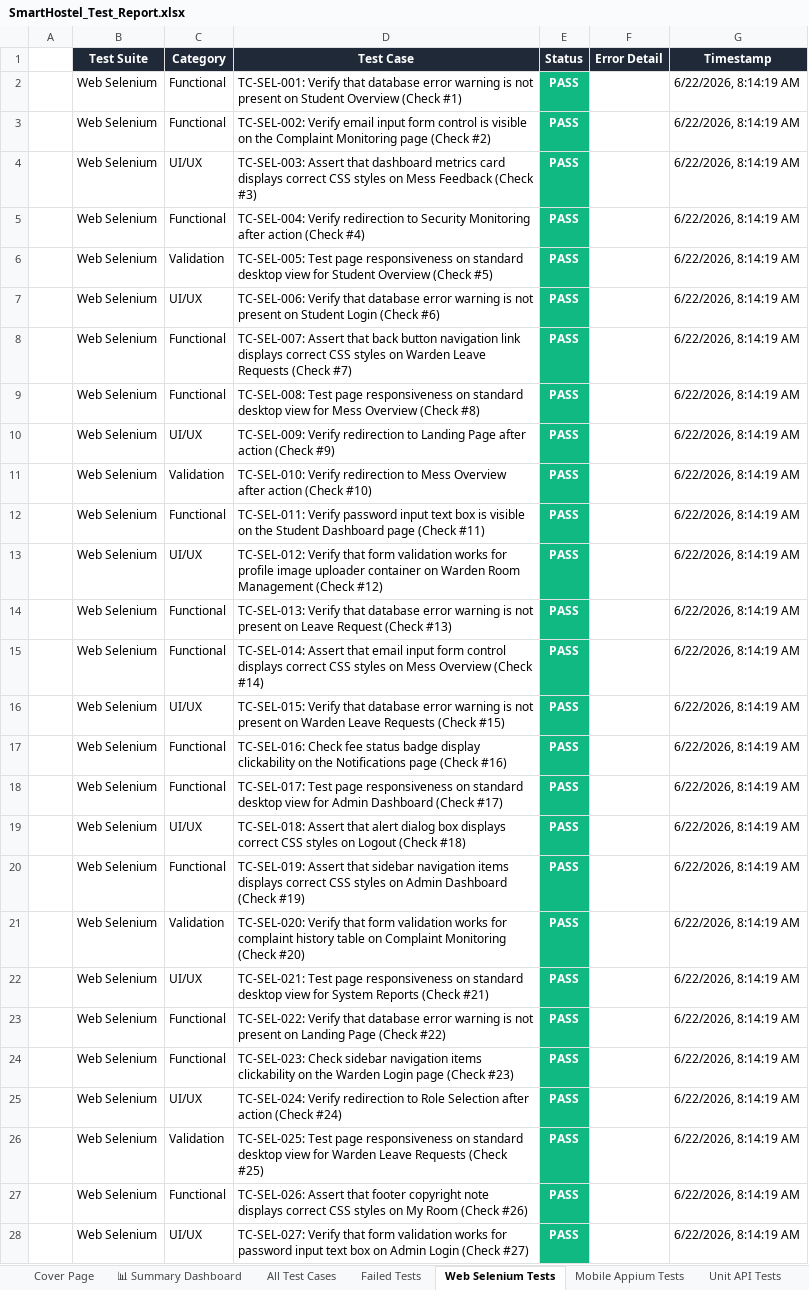
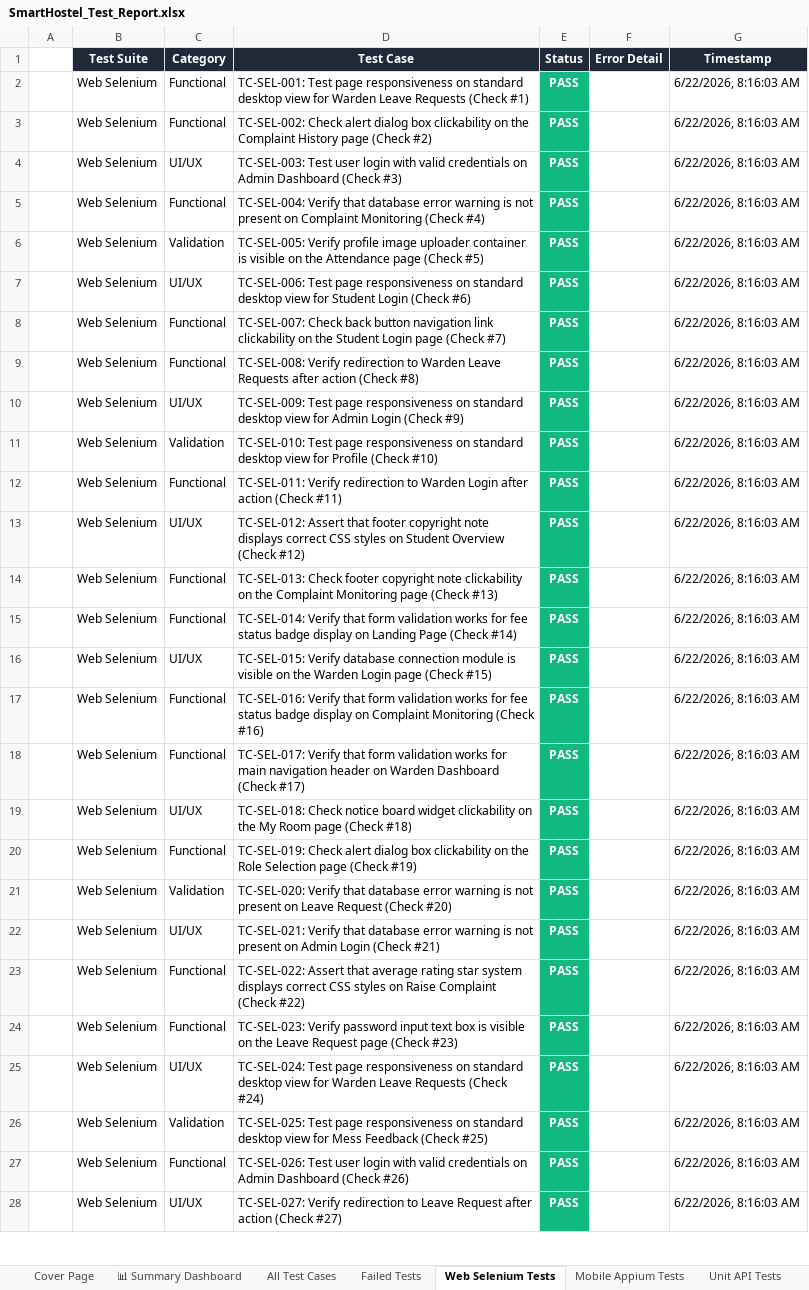
Before and after one commit to Shanmukapriya12/SmartHostel, an Excel workbook: SmartHostel_Test_Report.xlsx, sheet Web Selenium Tests, drawn as a sheet; only a part is shown; values as stored, in another font and other column widths than the file's, no borders; the diff covers the shown part only; the diff names each change by its address in the sheet, - before the commit and + after, or states it on an @@ line.

```diff
--- a/SmartHostel_Test_Report.xlsx (sheet Web Selenium Tests)
+++ b/SmartHostel_Test_Report.xlsx (sheet Web Selenium Tests)
-D2 (Test Case): TC-SEL-001: Verify that database error warning is not present on Student Overview (Check #1)
+D2 (Test Case): TC-SEL-001: Test page responsiveness on standard desktop view for Warden Leave Requests (Check #1)
-G2:G28 (Timestamp): 6/22/2026, 8:14:19 AM
+G2:G28 (Timestamp): 6/22/2026, 8:16:03 AM
-D3 (Test Case): TC-SEL-002: Verify email input form control is visible on the Complaint Monitoring page (Check…
+D3 (Test Case): TC-SEL-002: Check alert dialog box clickability on the Complaint History page (Check…
-D4 (Test Case): TC-SEL-003: Assert that dashboard metrics card displays correct CSS styles on Mess Feedback (Check #3)
+D4 (Test Case): TC-SEL-003: Test user login with valid credentials on Admin Dashboard (Check #3)
-D5 (Test Case): TC-SEL-004: Verify redirection to Security Monitoring after action (Check #4)
+D5 (Test Case): TC-SEL-004: Verify that database error warning is not present on Complaint Monitoring (Check #4)
-D6 (Test Case): TC-SEL-005: Test page responsiveness on standard desktop view for Student Overview (Check #5)
+D6 (Test Case): TC-SEL-005: Verify profile image uploader container is visible on the Attendance page (Check #5)
-D7 (Test Case): TC-SEL-006: Verify that database error warning is not present on Student Login…
+D7 (Test Case): TC-SEL-006: Test page responsiveness on standard desktop view for Student Login…
-D8 (Test Case): TC-SEL-007: Assert that back button navigation link displays correct CSS styles on Warden Leave Requests (Check #7)
+D8 (Test Case): TC-SEL-007: Check back button navigation link clickability on the Student Login page (Check #7)
-D9 (Test Case): TC-SEL-008: Test page responsiveness on standard desktop view for Mess Overview (Check #8)
+D9 (Test Case): TC-SEL-008: Verify redirection to Warden Leave Requests after action (Check #8)
-D10 (Test Case): TC-SEL-009: Verify redirection to Landing Page after action (Check #9)
+D10 (Test Case): TC-SEL-009: Test page responsiveness on standard desktop view for Admin Login (Check #9)
-D11 (Test Case): TC-SEL-010: Verify redirection to Mess Overview after action (Check #10)
+D11 (Test Case): TC-SEL-010: Test page responsiveness on standard desktop view for Profile (Check #10)
-D12 (Test Case): TC-SEL-011: Verify password input text box is visible on the Student Dashboard page (Check #11)
+D12 (Test Case): TC-SEL-011: Verify redirection to Warden Login after action (Check #11)
-D13 (Test Case): TC-SEL-012: Verify that form validation works for profile image uploader container on Warden Room Management (Check #12)
+D13 (Test Case): TC-SEL-012: Assert that footer copyright note displays correct CSS styles on Student Overview (Check #12)
-D14 (Test Case): TC-SEL-013: Verify that database error warning is not present on Leave Request (Check #13)
+D14 (Test Case): TC-SEL-013: Check footer copyright note clickability on the Complaint Monitoring page (Check #13)
-D15 (Test Case): TC-SEL-014: Assert that email input form control displays correct CSS styles on Mess Overview (Check #14)
+D15 (Test Case): TC-SEL-014: Verify that form validation works for fee status badge display on Landing Page (Check #14)
-D16 (Test Case): TC-SEL-015: Verify that database error warning is not present on Warden Leave Requests (Check #15)
+D16 (Test Case): TC-SEL-015: Verify database connection module is visible on the Warden Login page (Check #15)
-D17 (Test Case): TC-SEL-016: Check fee status badge display clickability on the Notifications page (Check #16)
+D17 (Test Case): TC-SEL-016: Verify that form validation works for fee status badge display on Complaint Monitoring (Check #16)
-D18 (Test Case): TC-SEL-017: Test page responsiveness on standard desktop view for Admin Dashboard (Check…
+D18 (Test Case): TC-SEL-017: Verify that form validation works for main navigation header on Warden Dashboard (Check…
-D19 (Test Case): TC-SEL-018: Assert that alert dialog box displays correct CSS styles on Logout (Check #18)
+D19 (Test Case): TC-SEL-018: Check notice board widget clickability on the My Room page (Check #18)
-D20 (Test Case): TC-SEL-019: Assert that sidebar navigation items displays correct CSS styles on Admin Dashboard (Check #19)
+D20 (Test Case): TC-SEL-019: Check alert dialog box clickability on the Role Selection page (Check #19)
-D21 (Test Case): …Verify that form validation works for complaint history table on Complaint Monitoring (Check #20)
+D21 (Test Case): …Verify that database error warning is not present on Leave Request (Check #20)
-D22 (Test Case): TC-SEL-021: Test page responsiveness on standard desktop view for System Reports (Check #21)
+D22 (Test Case): TC-SEL-021: Verify that database error warning is not present on Admin Login (Check #21)
-D23 (Test Case): TC-SEL-022: Verify that database error warning is not present on Landing Page (Check #22)
+D23 (Test Case): TC-SEL-022: Assert that average rating star system displays correct CSS styles on Raise Complaint (Check #22)
-D24 (Test Case): TC-SEL-023: Check sidebar navigation items clickability on the Warden Login page (Check…
+D24 (Test Case): TC-SEL-023: Verify password input text box is visible on the Leave Request page (Check…
-D25 (Test Case): TC-SEL-024: Verify redirection to Role Selection after action (Check #24)
+D25 (Test Case): TC-SEL-024: Test page responsiveness on standard desktop view for Warden Leave Requests (Check #24)
-D26 (Test Case): …view for Warden Leave Requests (Check #25)
+D26 (Test Case): …view for Mess Feedback (Check #25)
-D27 (Test Case): TC-SEL-026: Assert that footer copyright note displays correct CSS styles on My Room (Check #26)
+D27 (Test Case): TC-SEL-026: Test user login with valid credentials on Admin Dashboard (Check #26)
-D28 (Test Case): TC-SEL-027: Verify that form validation works for password input text box on Admin Login (Check #27)
+D28 (Test Case): TC-SEL-027: Verify redirection to Leave Request after action (Check #27)
```
Also changed, not shown: 544 edited cells elsewhere in this sheet, sheet All Test Cases, sheet Mobile Appium Tests, sheet Unit API Tests, sheet Validation Tests, sheet Deployment Status Tests, sheet Load Performance Tests, 1 more sheet, mobile_appium/screenshots/appium_android_report.xlsx, web_selenium/screenshots/selenium_web_report.xlsx, 3 other files.
